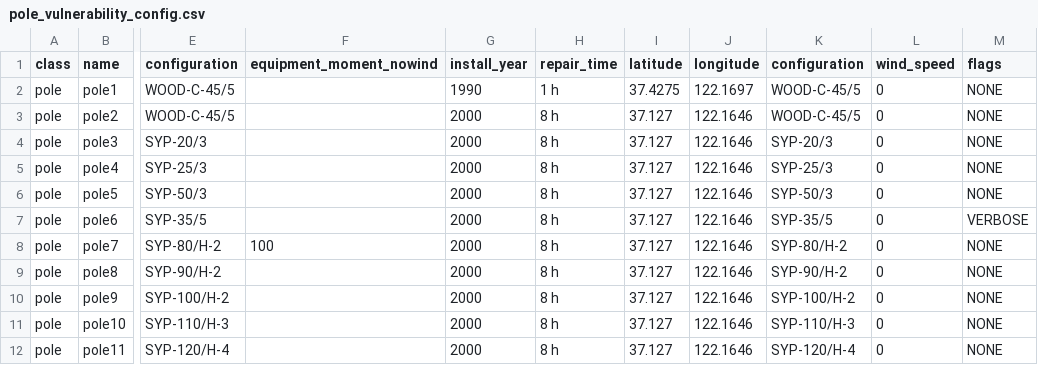
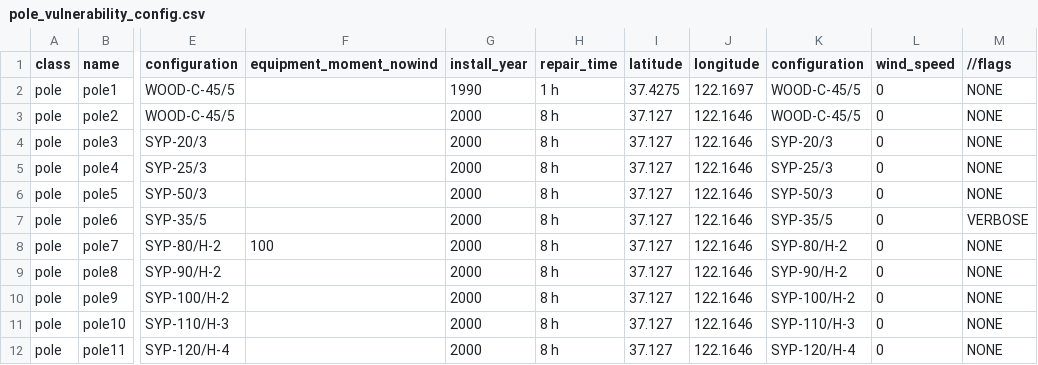
Before and after one commit to arras-energy/gridlabd-template, a CSV file: US/CA/SLAC/anticipation/pole_vulnerability_config.csv, drawn as a sheet; only a part is shown, gaps mark what is left out; the diff names each change by its address in the sheet, - before the commit and + after, or states it on an @@ line.

```diff
--- a/US/CA/SLAC/anticipation/pole_vulnerability_config.csv
+++ b/US/CA/SLAC/anticipation/pole_vulnerability_config.csv
-M1: flags
+M1: //flags
```
Also changed, not shown: US/CA/SLAC/anticipation/Design - Pole.csv, US/CA/SLAC/anticipation/Design - Structure.csv, 3 other files.
